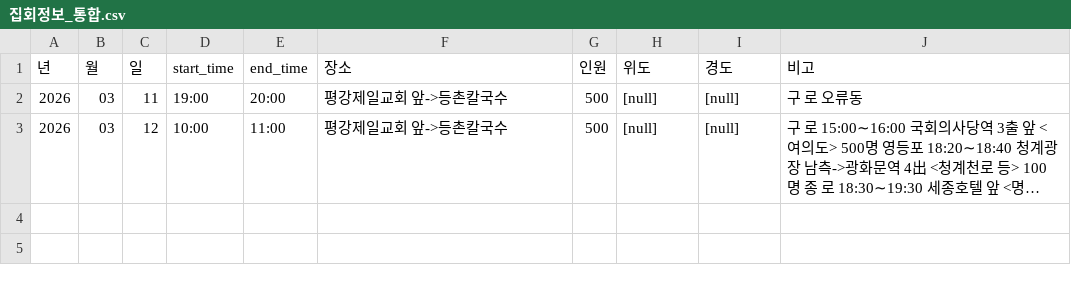
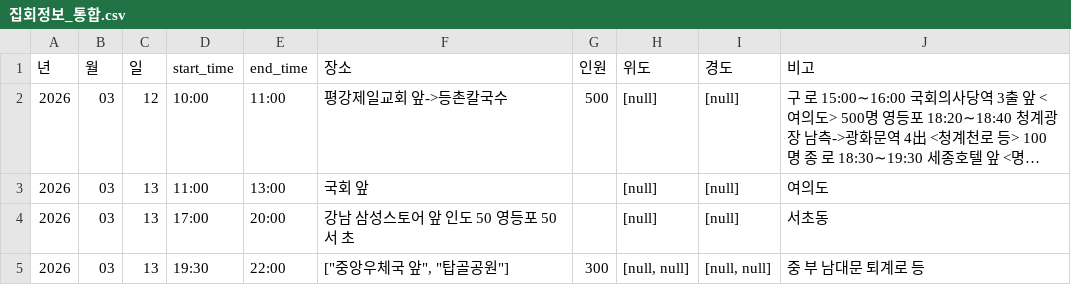
Before and after one commit to MinhaKim02/protest-crawling-database, a CSV file: data/집회정보_통합.csv, drawn as a sheet; long unchanged cells end in …; removed rows and columns are numbered as before the commit, all else as after; the diff names each change by its address in the sheet, - before the commit and + after, or states it on an @@ line.

```diff
--- a/data/집회정보_통합.csv
+++ b/data/집회정보_통합.csv
-row 2: 2026 | 03 | 11 | 19:00 | 20:00 | 평강제일교회 앞->등촌칼국수 | 500 | [null] | [null] | 구 로 오류동
+row 3: 2026 | 03 | 13 | 11:00 | 13:00 | 국회 앞 |  | [null] | [null] | 여의도
+row 4: 2026 | 03 | 13 | 17:00 | 20:00 | 강남 삼성스토어 앞 인도 50 영등포 50 서 초 |  | [null] | [null] | 서초동
+row 5: 2026 | 03 | 13 | 19:30 | 22:00 | ["중앙우체국 앞", "탑골공원"] | 300 | [null, null] | [null, null] | 중 부 남대문 퇴계로 등
```
